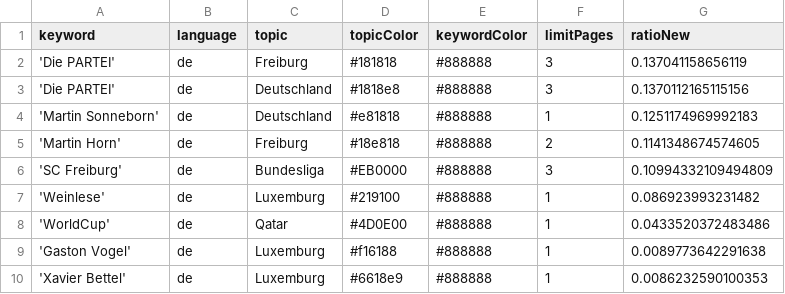
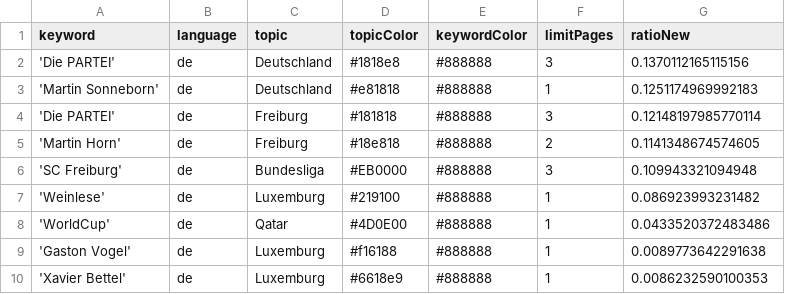
Before and after one commit to MomoThome/winterIsComing, a CSV file: keywords.csv, drawn as a sheet.

Commit message:
Commit from GitHub Actions (harvest:0.0)

```diff
--- a/keywords.csv
+++ b/keywords.csv
@@ -1,7 +1,7 @@
 keyword,language,topic,topicColor,keywordColor,limitPages,ratioNew
-'Die PARTEI',de,Freiburg,#181818,#888888,3,0.137041158656119
 'Die PARTEI',de,Deutschland,#1818e8,#888888,3,0.1370112165115156
 'Martin Sonneborn',de,Deutschland,#e81818,#888888,1,0.1251174969992183
+'Die PARTEI',de,Freiburg,#181818,#888888,3,0.12148197985770114
 'Martin Horn',de,Freiburg,#18e818,#888888,2,0.1141348674574605
-'SC Freiburg',de,Bundesliga,#EB0000,#888888,3,0.10994332109494809
+'SC Freiburg',de,Bundesliga,#EB0000,#888888,3,0.109943321094948
 'Weinlese',de,Luxemburg,#219100,#888888,1,0.086923993231482
```
